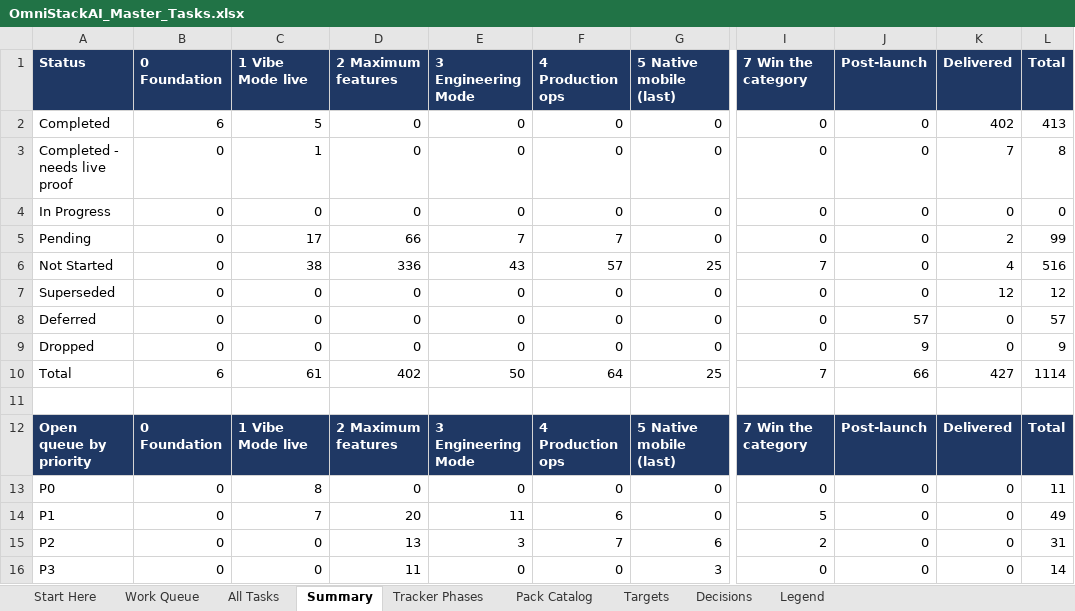
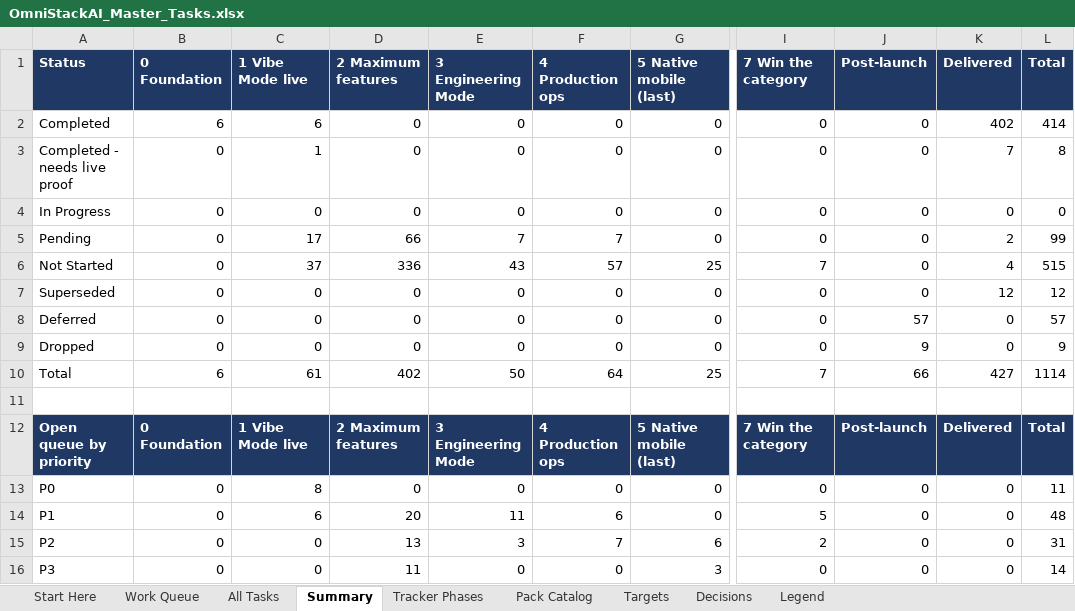
Before and after one commit to sanjeetji/OmniStackAi, an Excel workbook: R_&_D/Platform_Completion/OmniStackAI_Master_Tasks.xlsx, sheet Summary, drawn as a sheet; only a part is shown, gaps mark what is left out; values as stored, in another font and other column widths than the file's, no borders; the diff names each change by its address in the sheet, - before the commit and + after, or states it on an @@ line.

```diff
--- a/R_&_D/Platform_Completion/OmniStackAI_Master_Tasks.xlsx (sheet Summary)
+++ b/R_&_D/Platform_Completion/OmniStackAI_Master_Tasks.xlsx (sheet Summary)
-C2 (1 Vibe Mode live): 5
+C2 (1 Vibe Mode live): 6
-L2 (Total): 413
+L2 (Total): 414
-C6 (1 Vibe Mode live): 38
+C6 (1 Vibe Mode live): 37
-L6 (Total): 516
+L6 (Total): 515
-C14 (1 Vibe Mode live): 7
+C14 (1 Vibe Mode live): 6
-L14 (Total): 49
+L14 (Total): 48
```
Also changed, not shown: sheet All Tasks, sheet Work Queue, 16 other files.
